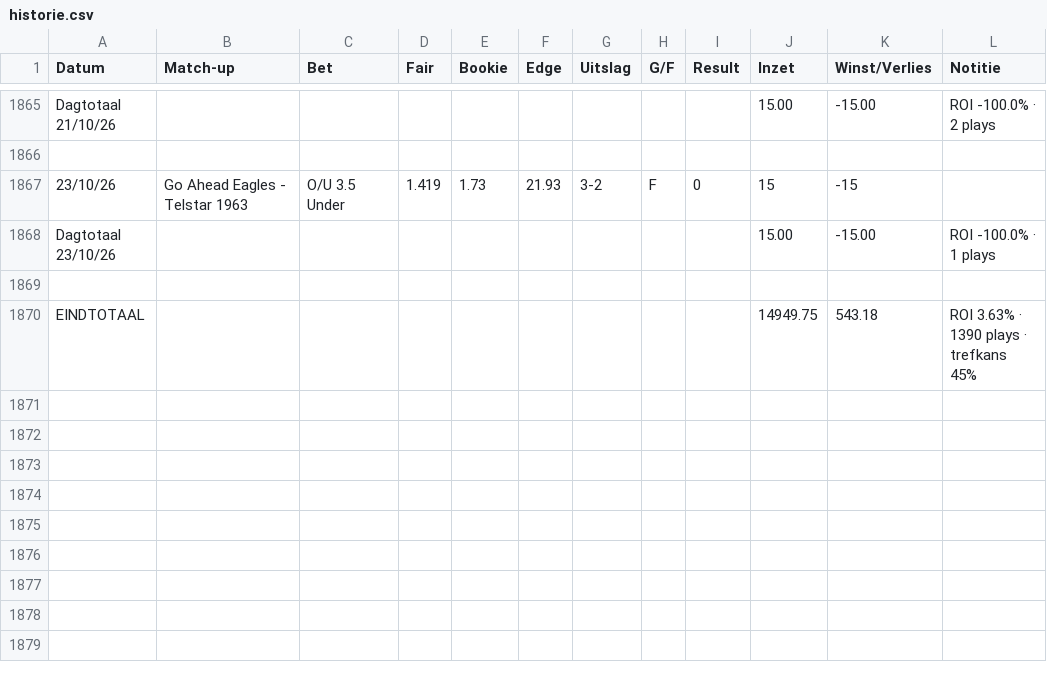
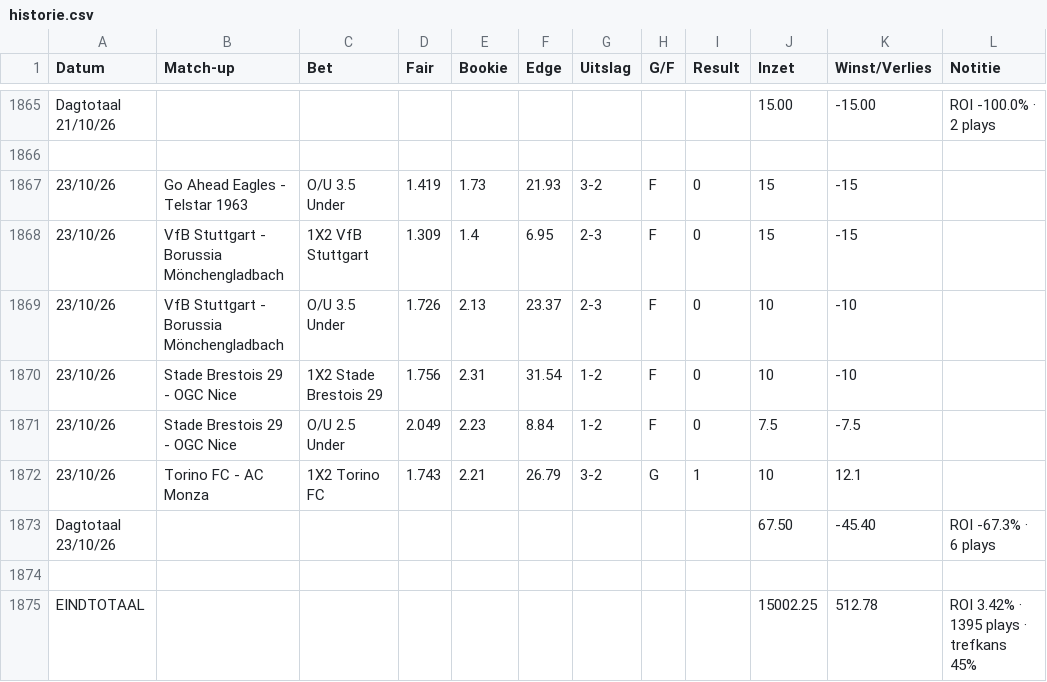
Before and after one commit to Player87887/Johnsballiebets, a CSV file: beheer/historie.csv, drawn as a sheet; only a part is shown, gaps mark what is left out.

Commit message:
Historie: history028.csv samengevoegd met beheer/historie.csv

```diff
--- a/beheer/historie.csv
+++ b/beheer/historie.csv
@@ -1867,4 +1867,9 @@ Dagtotaal 21/10/26,,,,,,,,,15.00,-15.00,ROI -100.0% · 2 plays
 23/10/26,Go Ahead Eagles - Telstar 1963,O/U 3.5 Under,1.419,1.73,21.93,3-2,F,0,15,-15,
-Dagtotaal 23/10/26,,,,,,,,,15.00,-15.00,ROI -100.0% · 1 plays
+23/10/26,VfB Stuttgart - Borussia Mönchengladbach,1X2 VfB Stuttgart,1.309,1.4,6.95,2-3,F,0,15,-15,
+23/10/26,VfB Stuttgart - Borussia Mönchengladbach,O/U 3.5 Under,1.726,2.13,23.37,2-3,F,0,10,-10,
+23/10/26,Stade Brestois 29 - OGC Nice,1X2 Stade Brestois 29,1.756,2.31,31.54,1-2,F,0,10,-10,
+23/10/26,Stade Brestois 29 - OGC Nice,O/U 2.5 Under,2.049,2.23,8.84,1-2,F,0,7.5,-7.5,
+23/10/26,Torino FC - AC Monza,1X2 Torino FC,1.743,2.21,26.79,3-2,G,1,10,12.1,
+Dagtotaal 23/10/26,,,,,,,,,67.50,-45.40,ROI -67.3% · 6 plays
 
-EINDTOTAAL,,,,,,,,,14949.75,543.18,ROI 3.63% · 1390 plays · trefkans 45%
+EINDTOTAAL,,,,,,,,,15002.25,512.78,ROI 3.42% · 1395 plays · trefkans 45%
```
